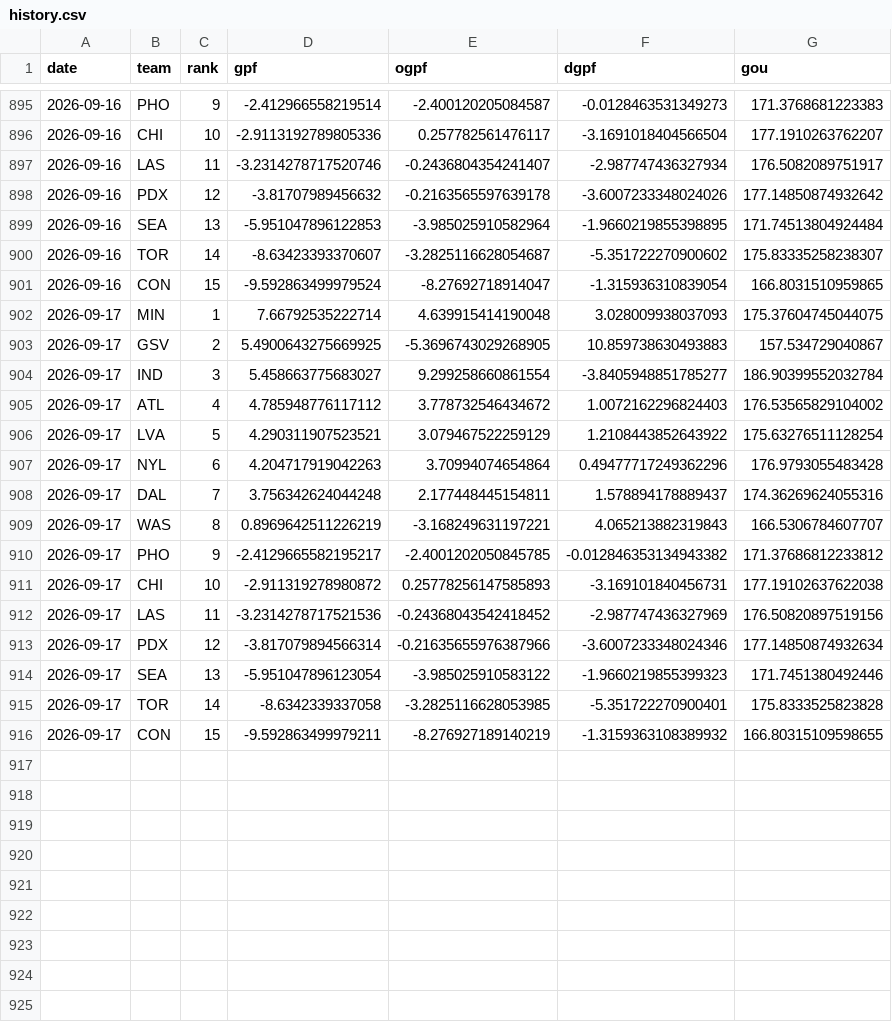
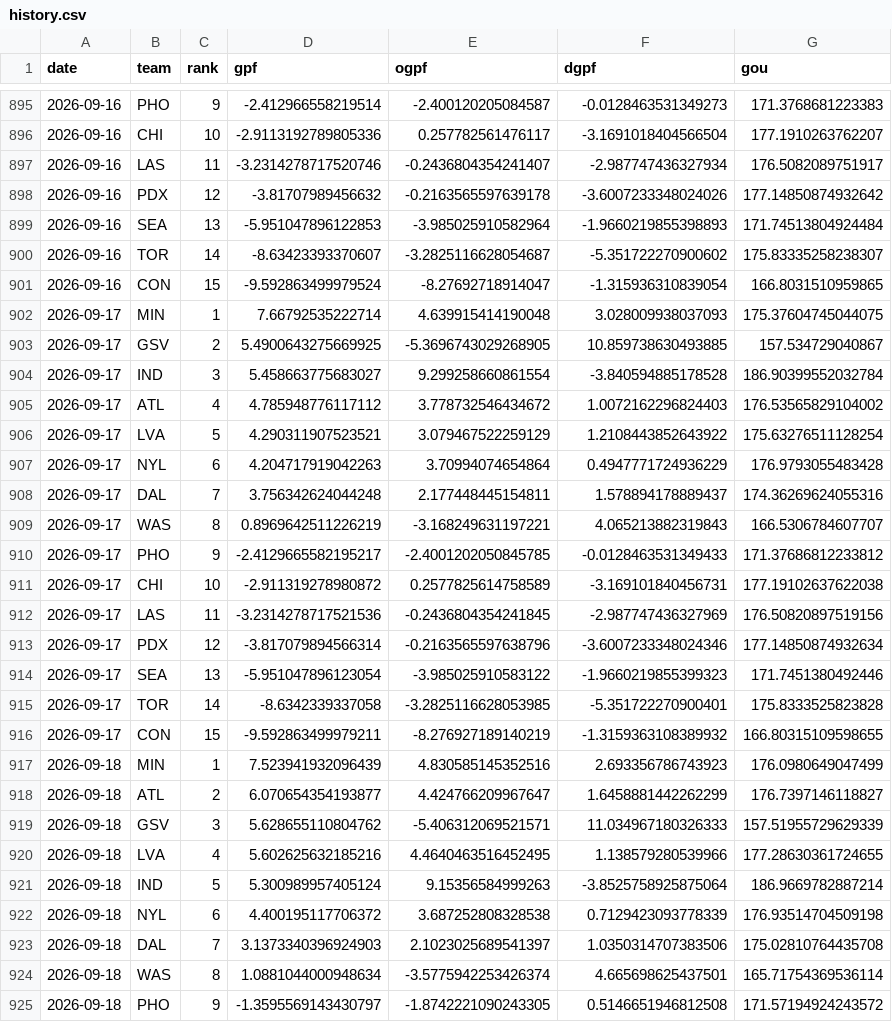
Before and after one commit to k-maaker/wnba-rankings, a CSV file: data/history.csv, drawn as a sheet; only a part is shown, gaps mark what is left out; the diff covers the shown part only.

```diff
--- a/data/history.csv
+++ b/data/history.csv
@@ -898,3 +898,3 @@ date,team,rank,gpf,ogpf,dgpf,gou
 2026-09-16,PDX,12,-3.81707989456632,-0.2163565597639178,-3.6007233348024026,177.14850874932642
-2026-09-16,SEA,13,-5.951047896122853,-3.985025910582964,-1.9660219855398895,171.74513804924484
+2026-09-16,SEA,13,-5.951047896122853,-3.985025910582964,-1.9660219855398893,171.74513804924484
 2026-09-16,TOR,14,-8.63423393370607,-3.2825116628054687,-5.351722270900602,175.83335258238307
@@ -902,13 +902,13 @@ date,team,rank,gpf,ogpf,dgpf,gou
 2026-09-17,MIN,1,7.66792535222714,4.639915414190048,3.028009938037093,175.37604745044075
-2026-09-17,GSV,2,5.4900643275669925,-5.3696743029268905,10.859738630493883,157.534729040867
-2026-09-17,IND,3,5.458663775683027,9.299258660861554,-3.8405948851785277,186.90399552032784
+2026-09-17,GSV,2,5.4900643275669925,-5.3696743029268905,10.859738630493885,157.534729040867
+2026-09-17,IND,3,5.458663775683027,9.299258660861554,-3.840594885178528,186.90399552032784
 2026-09-17,ATL,4,4.785948776117112,3.778732546434672,1.0072162296824403,176.53565829104002
 2026-09-17,LVA,5,4.290311907523521,3.079467522259129,1.2108443852643922,175.63276511128254
-2026-09-17,NYL,6,4.204717919042263,3.70994074654864,0.49477717249362296,176.9793055483428
+2026-09-17,NYL,6,4.204717919042263,3.70994074654864,0.4947771724936229,176.9793055483428
 2026-09-17,DAL,7,3.756342624044248,2.177448445154811,1.578894178889437,174.36269624055316
 2026-09-17,WAS,8,0.8969642511226219,-3.168249631197221,4.065213882319843,166.5306784607707
-2026-09-17,PHO,9,-2.4129665582195217,-2.4001202050845785,-0.012846353134943382,171.37686812233812
-2026-09-17,CHI,10,-2.911319278980872,0.25778256147585893,-3.169101840456731,177.19102637622038
-2026-09-17,LAS,11,-3.2314278717521536,-0.24368043542418452,-2.987747436327969,176.50820897519156
-2026-09-17,PDX,12,-3.817079894566314,-0.21635655976387966,-3.6007233348024346,177.14850874932634
+2026-09-17,PHO,9,-2.4129665582195217,-2.4001202050845785,-0.0128463531349433,171.37686812233812
+2026-09-17,CHI,10,-2.911319278980872,0.2577825614758589,-3.169101840456731,177.19102637622038
+2026-09-17,LAS,11,-3.2314278717521536,-0.2436804354241845,-2.987747436327969,176.50820897519156
+2026-09-17,PDX,12,-3.817079894566314,-0.2163565597638796,-3.6007233348024346,177.14850874932634
 2026-09-17,SEA,13,-5.951047896123054,-3.985025910583122,-1.9660219855399323,171.7451380492446
@@ -916 +916,10 @@ date,team,rank,gpf,ogpf,dgpf,gou
 2026-09-17,CON,15,-9.592863499979211,-8.276927189140219,-1.3159363108389932,166.80315109598655
+2026-09-18,MIN,1,7.523941932096439,4.830585145352516,2.693356786743923,176.0980649047499
+2026-09-18,ATL,2,6.070654354193877,4.424766209967647,1.6458881442262299,176.7397146118827
+2026-09-18,GSV,3,5.628655110804762,-5.406312069521571,11.034967180326333,157.51955729629339
+2026-09-18,LVA,4,5.602625632185216,4.4640463516452495,1.138579280539966,177.28630361724655
+2026-09-18,IND,5,5.300989957405124,9.15356584999263,-3.8525758925875064,186.9669782887214
+2026-09-18,NYL,6,4.400195117706372,3.687252808328538,0.7129423093778339,176.93514704509198
+2026-09-18,DAL,7,3.1373340396924903,2.1023025689541397,1.0350314707383506,175.02810764435708
+2026-09-18,WAS,8,1.0881044000948634,-3.5775942253426374,4.665698625437501,165.71754369536114
+2026-09-18,PHO,9,-1.3595569143430797,-1.8742221090243305,0.5146651946812508,171.57194924243572
```
Also changed, not shown: 6 added rows and 1 edited cell elsewhere in this file, data/games.csv, docs/rankings.csv, 3 other files.
